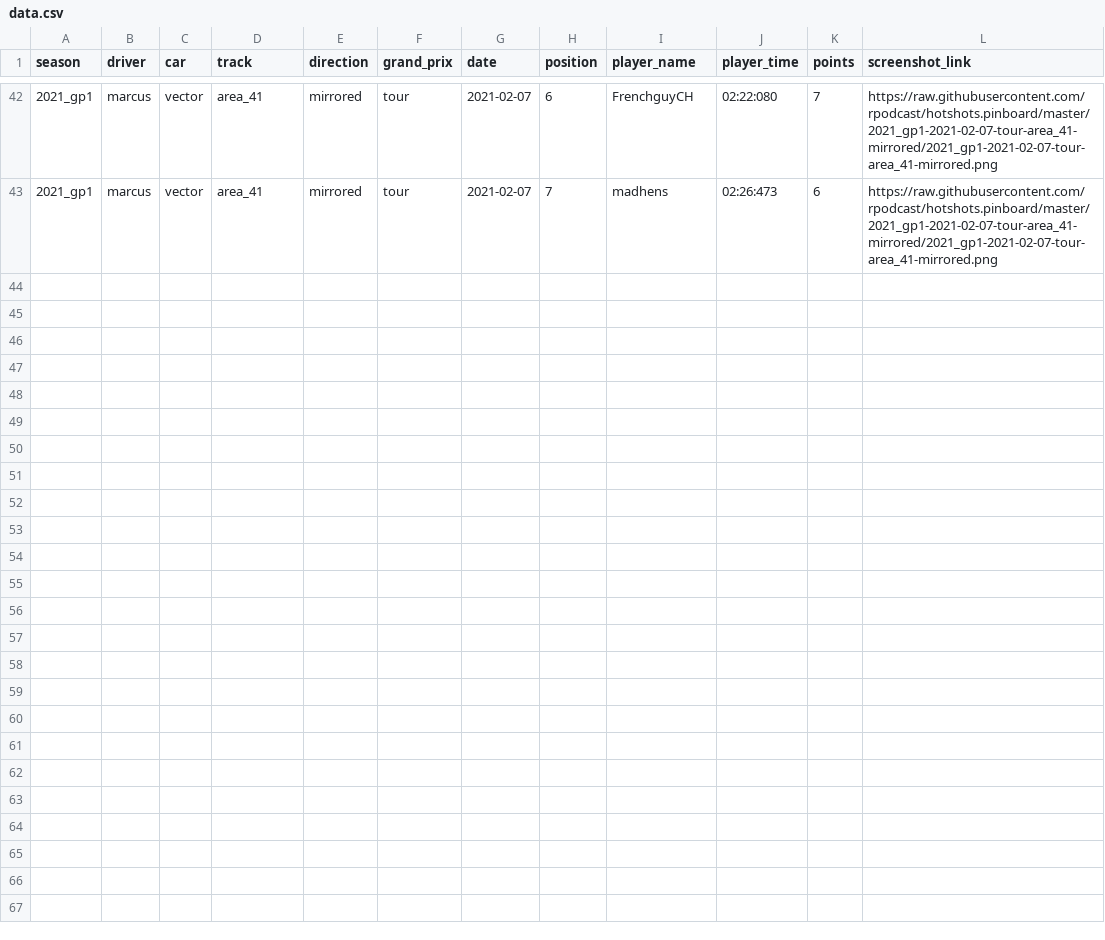
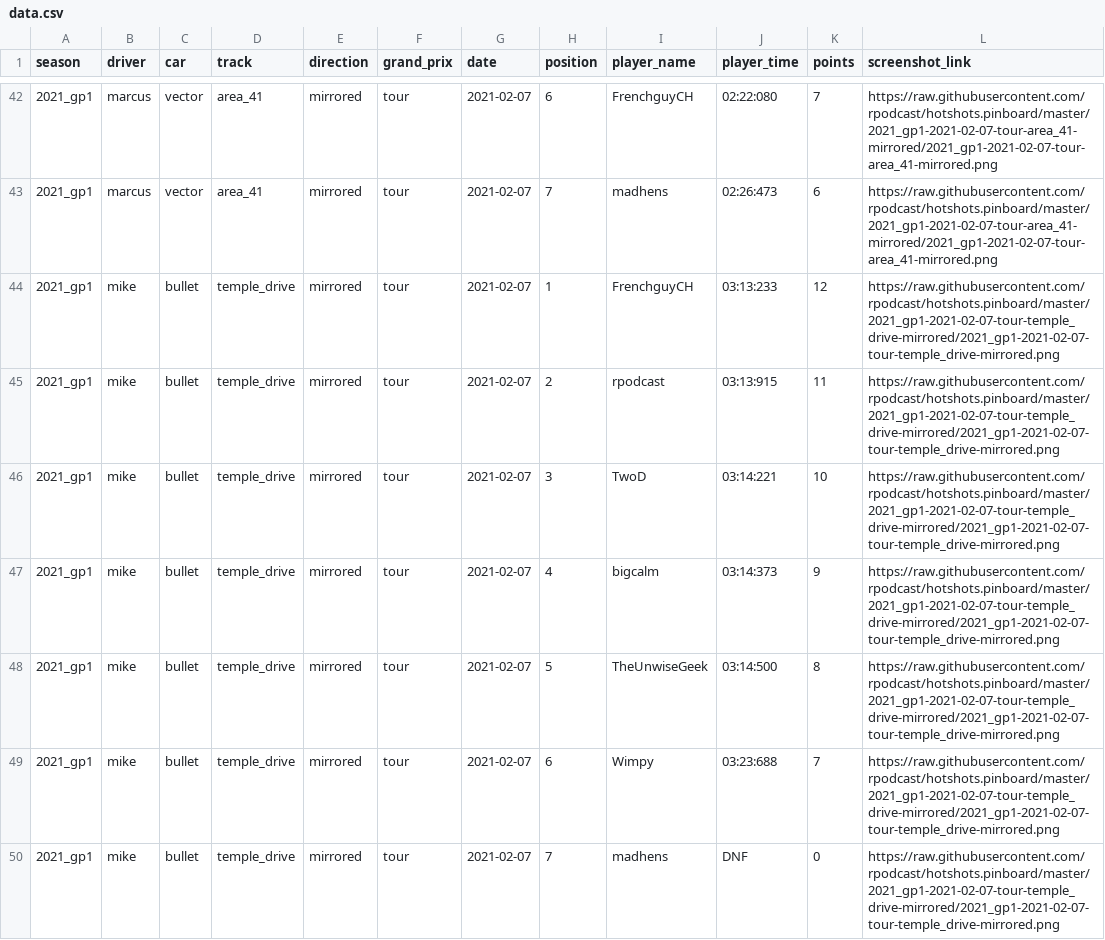
Before and after one commit to rpodcast/hotshots.pinboard, a CSV file: hotshots_race_results/data.csv, drawn as a sheet; only a part is shown, gaps mark what is left out.

Commit message:
update hotshots_race_results

```diff
--- a/hotshots_race_results/data.csv
+++ b/hotshots_race_results/data.csv
@@ -43 +43,8 @@
 "2021_gp1","marcus","vector","area_41","mirrored","tour",2021-02-07,7,"madhens","02:26:473",6,"https://raw.githubusercontent.com/rpodcast/hotshots.pinboard/master/2021_gp1-2021-02-07-tour-area_41-mirrored/2021_gp1-2021-02-07-tour-area_41-mirrored.png"
+"2021_gp1","mike","bullet","temple_drive","mirrored","tour",2021-02-07,1,"FrenchguyCH","03:13:233",12,"https://raw.githubusercontent.com/rpodcast/hotshots.pinboard/master/2021_gp1-2021-02-07-tour-temple_drive-mirrored/2021_gp1-2021-02-07-tour-temple_drive-mirrored.png"
+"2021_gp1","mike","bullet","temple_drive","mirrored","tour",2021-02-07,2,"rpodcast","03:13:915",11,"https://raw.githubusercontent.com/rpodcast/hotshots.pinboard/master/2021_gp1-2021-02-07-tour-temple_drive-mirrored/2021_gp1-2021-02-07-tour-temple_drive-mirrored.png"
+"2021_gp1","mike","bullet","temple_drive","mirrored","tour",2021-02-07,3,"TwoD","03:14:221",10,"https://raw.githubusercontent.com/rpodcast/hotshots.pinboard/master/2021_gp1-2021-02-07-tour-temple_drive-mirrored/2021_gp1-2021-02-07-tour-temple_drive-mirrored.png"
+"2021_gp1","mike","bullet","temple_drive","mirrored","tour",2021-02-07,4,"bigcalm","03:14:373",9,"https://raw.githubusercontent.com/rpodcast/hotshots.pinboard/master/2021_gp1-2021-02-07-tour-temple_drive-mirrored/2021_gp1-2021-02-07-tour-temple_drive-mirrored.png"
+"2021_gp1","mike","bullet","temple_drive","mirrored","tour",2021-02-07,5,"TheUnwiseGeek","03:14:500",8,"https://raw.githubusercontent.com/rpodcast/hotshots.pinboard/master/2021_gp1-2021-02-07-tour-temple_drive-mirrored/2021_gp1-2021-02-07-tour-temple_drive-mirrored.png"
+"2021_gp1","mike","bullet","temple_drive","mirrored","tour",2021-02-07,6,"Wimpy","03:23:688",7,"https://raw.githubusercontent.com/rpodcast/hotshots.pinboard/master/2021_gp1-2021-02-07-tour-temple_drive-mirrored/2021_gp1-2021-02-07-tour-temple_drive-mirrored.png"
+"2021_gp1","mike","bullet","temple_drive","mirrored","tour",2021-02-07,7,"madhens","DNF",0,"https://raw.githubusercontent.com/rpodcast/hotshots.pinboard/master/2021_gp1-2021-02-07-tour-temple_drive-mirrored/2021_gp1-2021-02-07-tour-temple_drive-mirrored.png"
```
Also changed, not shown: 3 other files.
